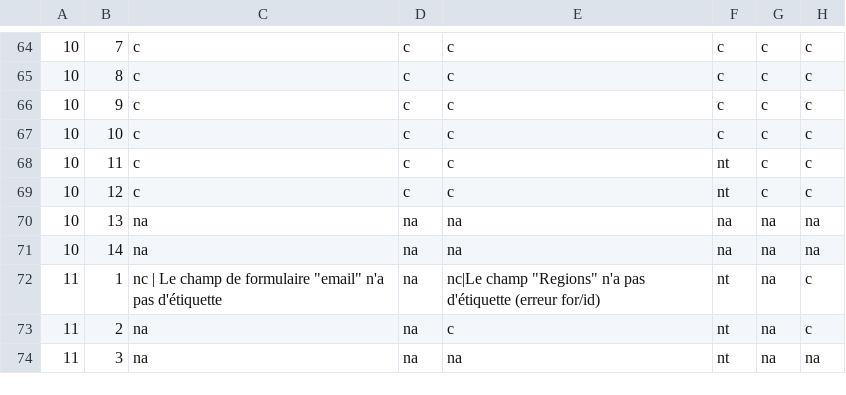
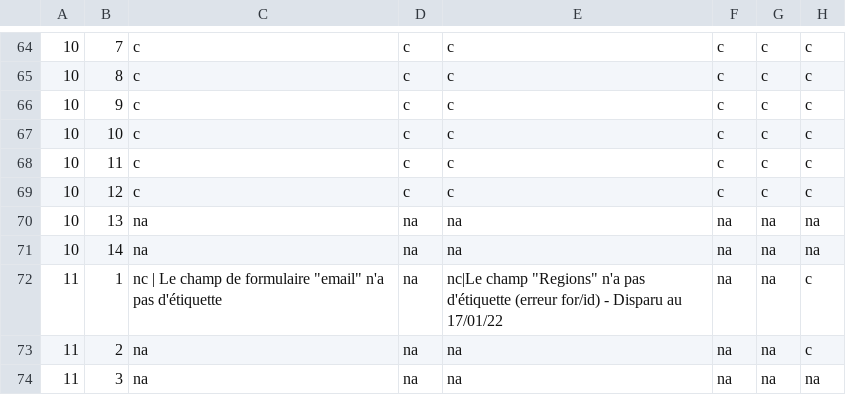
Before and after one commit to DISIC/dsn-audits-dinum, a CSV file: content/audits/metiers.numerique.gouv.fr/accessibility/2022-01-07.csv, drawn as a sheet; only a part is shown, gaps mark what is left out; the diff covers the shown part only; the diff names each change by its address in the sheet, - before the commit and + after, or states it on an @@ line.

Commit message:
Update CSV

```diff
--- a/content/audits/metiers.numerique.gouv.fr/accessibility/2022-01-07.csv
+++ b/content/audits/metiers.numerique.gouv.fr/accessibility/2022-01-07.csv
-F68:F69: nt
+F68:F69: c
-E72: …(erreur for/id)
+E72: …(erreur for/id) - Disparu au 17/01/22
-F72:F74: nt
+F72:F74: na
-E73: c
+E73: na
```
Also changed, not shown: 41 edited cells elsewhere in this file.
